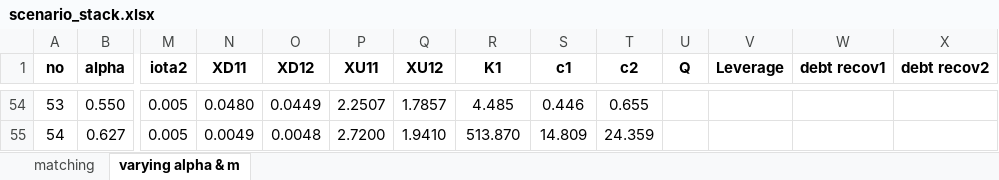
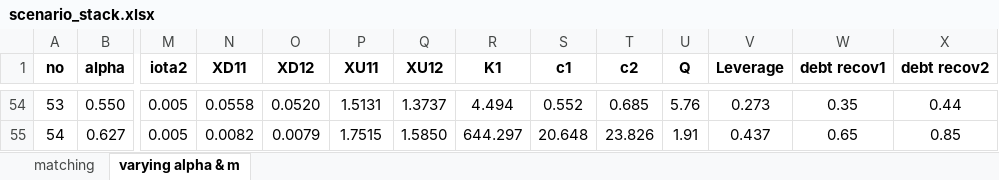
Before and after one commit to MatixR/dynamic-capital-structure, an Excel workbook: model/scenario_stack.xlsx, sheet varying alpha & m, drawn as a sheet; only a part is shown, gaps mark what is left out; values as stored, in another font and other column widths than the file's, no borders; the diff covers the shown part only; the diff names each change by its address in the sheet, - before the commit and + after, or states it on an @@ line.

```diff
--- a/model/scenario_stack.xlsx (sheet varying alpha & m)
+++ b/model/scenario_stack.xlsx (sheet varying alpha & m)
-N54 (XD11): 0.0480
+N54 (XD11): 0.0558
-O54 (XD12): 0.0449
+O54 (XD12): 0.0520
-P54 (XU11): 2.2507
+P54 (XU11): 1.5131
-Q54 (XU12): 1.7857
+Q54 (XU12): 1.3737
-R54 (K1): 4.485
+R54 (K1): 4.494
-S54 (c1): 0.446
+S54 (c1): 0.552
-T54 (c2): 0.655
+T54 (c2): 0.685
-U54 (Q): (empty)
+U54 (Q): 5.76
-V54 (Leverage): (empty)
+V54 (Leverage): 0.273
-W54 (debt recov1): (empty)
+W54 (debt recov1): 0.35
-X54 (debt recov2): (empty)
+X54 (debt recov2): 0.44
-N55 (XD11): 0.0049
+N55 (XD11): 0.0082
-O55 (XD12): 0.0048
+O55 (XD12): 0.0079
-P55 (XU11): 2.7200
+P55 (XU11): 1.7515
-Q55 (XU12): 1.9410
+Q55 (XU12): 1.5850
-R55 (K1): 513.870
+R55 (K1): 644.297
-S55 (c1): 14.809
+S55 (c1): 20.648
-T55 (c2): 24.359
+T55 (c2): 23.826
-U55 (Q): (empty)
+U55 (Q): 1.91
-V55 (Leverage): (empty)
+V55 (Leverage): 0.437
-W55 (debt recov1): (empty)
+W55 (debt recov1): 0.65
-X55 (debt recov2): (empty)
+X55 (debt recov2): 0.85
```
Also changed, not shown: 77 edited cells elsewhere in this sheet, 1 other file.
